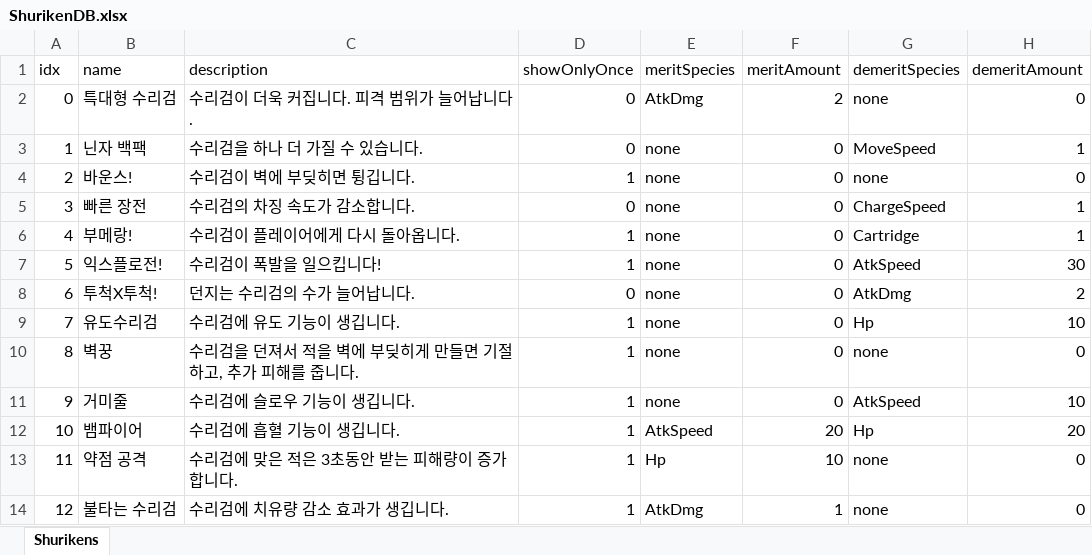
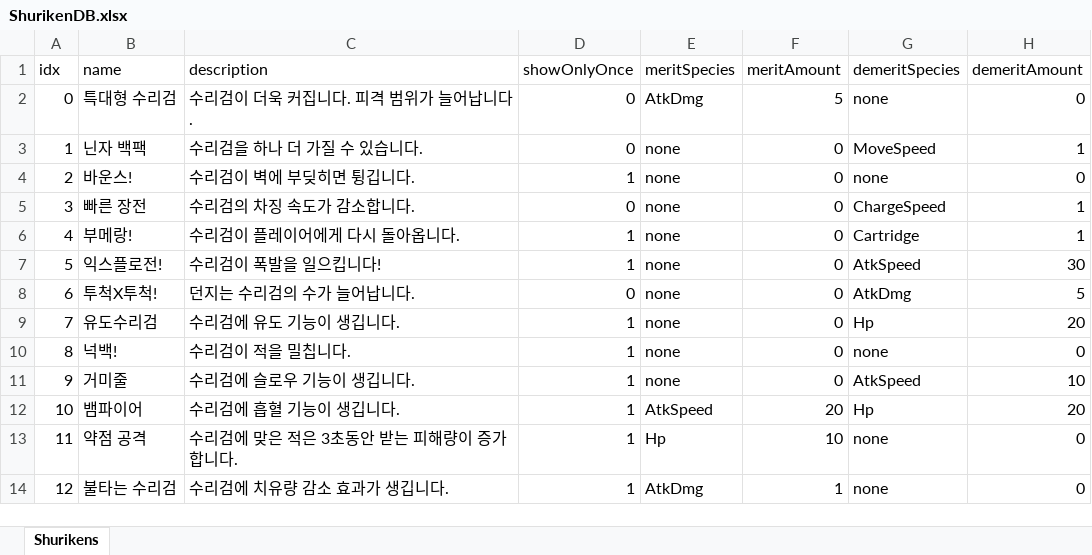
Before and after one commit to MyeongzinSon/W07_BSHSMZOHICSM, an Excel workbook: Assets/Excels/ShurikenDB.xlsx, sheet Shurikens, drawn as a sheet; values as stored, in another font and other column widths than the file's, no borders; the diff names each change by its address in the sheet, - before the commit and + after, or states it on an @@ line.

```diff
--- a/Assets/Excels/ShurikenDB.xlsx (sheet Shurikens)
+++ b/Assets/Excels/ShurikenDB.xlsx (sheet Shurikens)
-F2 (meritAmount): 2
+F2 (meritAmount): 5
-H8 (demeritAmount): 2
+H8 (demeritAmount): 5
-H9 (demeritAmount): 10
+H9 (demeritAmount): 20
-B10 (name): 벽꿍
+B10 (name): 넉백!
-C10 (description): 수리검을 던져서 적을 벽에 부딪히게 만들면 기절하고, 추가 피해를 줍니다.
+C10 (description): 수리검이 적을 밀칩니다.
```
Also changed, not shown: 25 other files.
